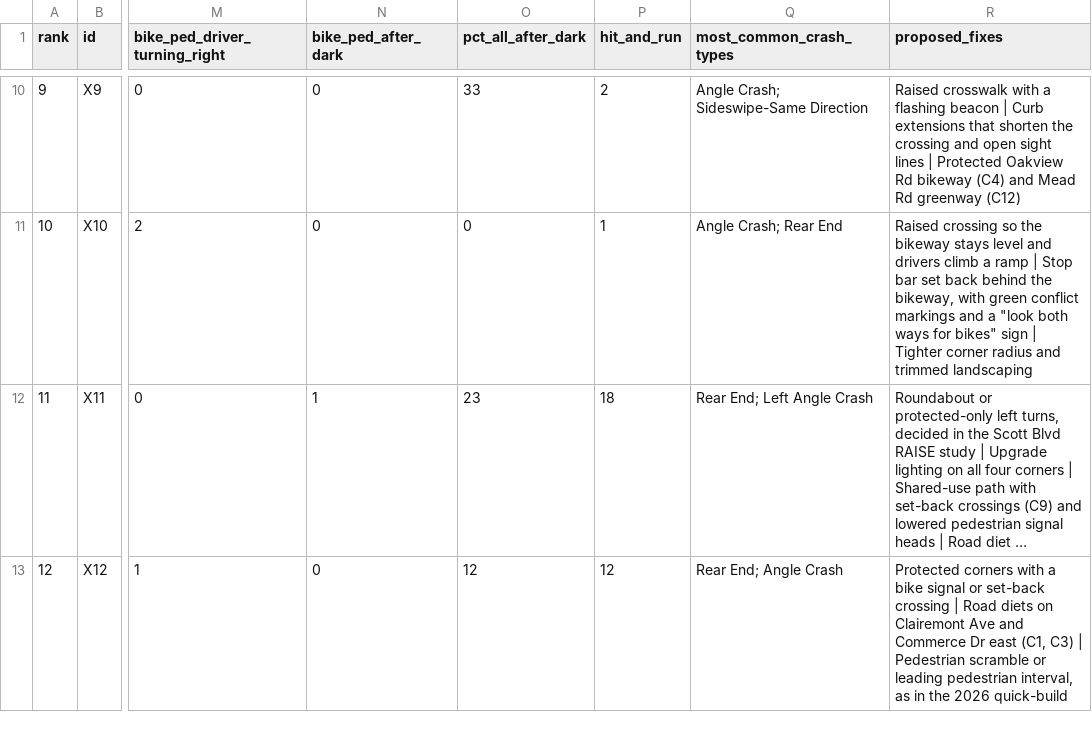
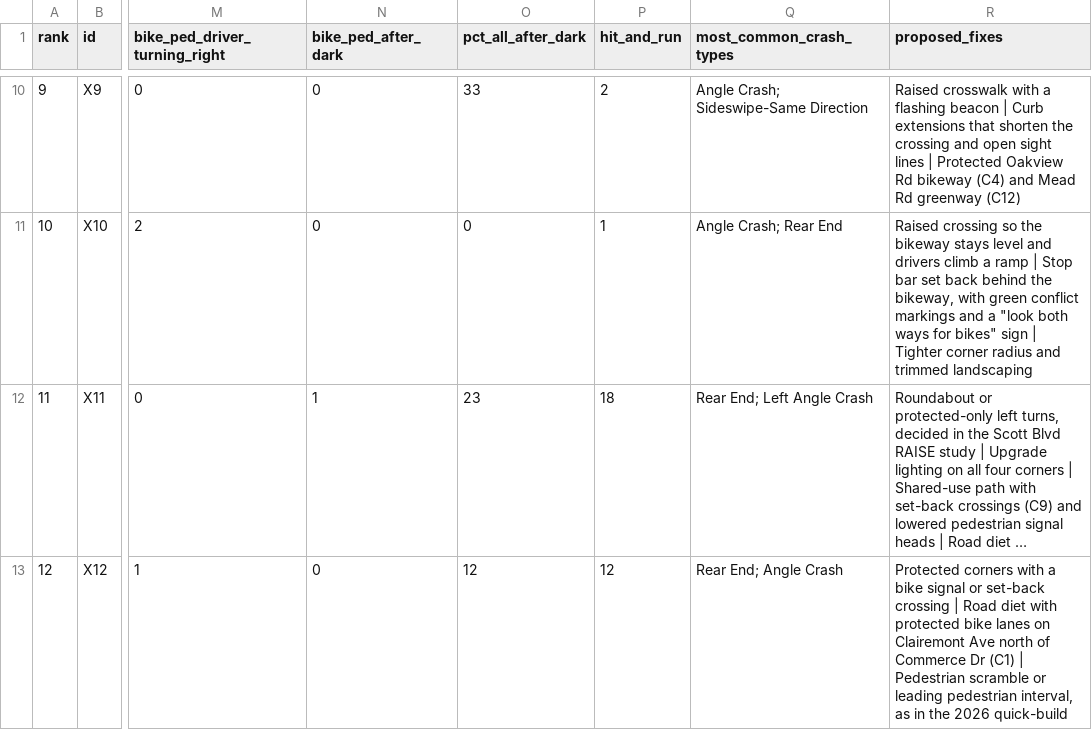
Before and after one commit to klovelace/decatur-connects, a CSV file: data/intersections.csv, drawn as a sheet; only a part is shown, gaps mark what is left out; long unchanged cells end in …; the diff names each change by its address in the sheet, - before the commit and + after, or states it on an @@ line.

```diff
--- a/data/intersections.csv
+++ b/data/intersections.csv
-R13 (proposed_fixes): …| Road diets on Clairemont Ave and Commerce Dr east (C1, C3) | Pedestrian…
+R13 (proposed_fixes): …| Road diet with protected bike lanes on Clairemont Ave north of Commerce Dr (C1) | Pedestrian…
```
Also changed, not shown: 12 other files.
